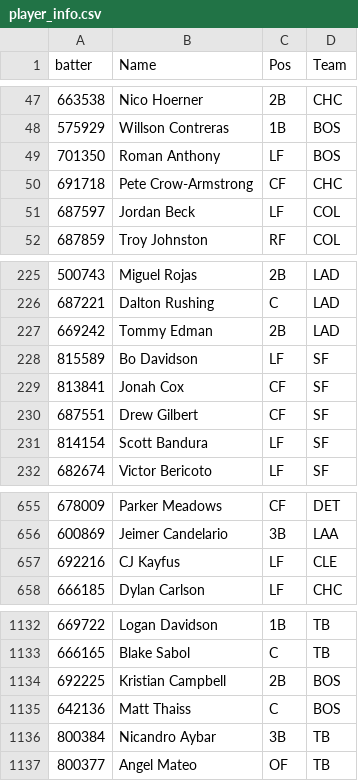
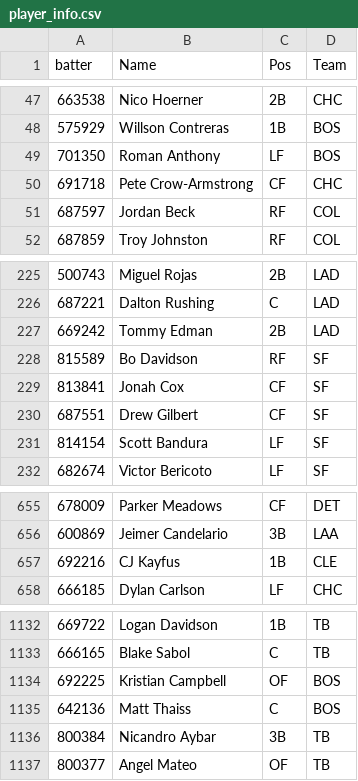
Before and after one commit to GEK3/Emporer-s-New-GROOVE, a CSV file: data/player_info.csv, drawn as a sheet; only a part is shown, gaps mark what is left out.

```diff
--- a/data/player_info.csv
+++ b/data/player_info.csv
@@ -50,3 +50,3 @@ batter,Name,Pos,Team
 691718,Pete Crow-Armstrong,CF,CHC
-687597,Jordan Beck,LF,COL
+687597,Jordan Beck,RF,COL
 687859,Troy Johnston,RF,COL
@@ -227,3 +227,3 @@ batter,Name,Pos,Team
 669242,Tommy Edman,2B,LAD
-815589,Bo Davidson,LF,SF
+815589,Bo Davidson,RF,SF
 813841,Jonah Cox,CF,SF
@@ -656,3 +656,3 @@ batter,Name,Pos,Team
 600869,Jeimer Candelario,3B,LAA
-692216,CJ Kayfus,LF,CLE
+692216,CJ Kayfus,1B,CLE
 666185,Dylan Carlson,LF,CHC
@@ -1133,3 +1133,3 @@ batter,Name,Pos,Team
 666165,Blake Sabol,C,TB
-692225,Kristian Campbell,2B,BOS
+692225,Kristian Campbell,OF,BOS
 642136,Matt Thaiss,C,BOS
```
Also changed, not shown: data/leaderboard_Season.csv, 1 other file.
